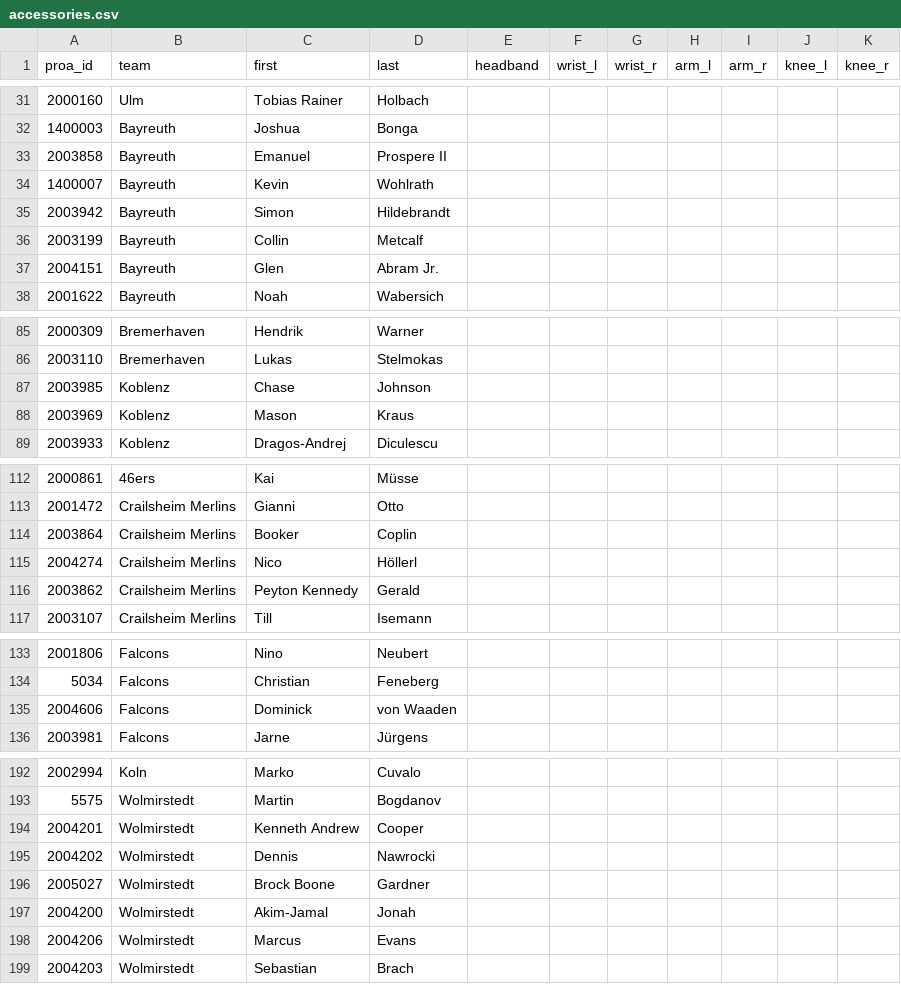
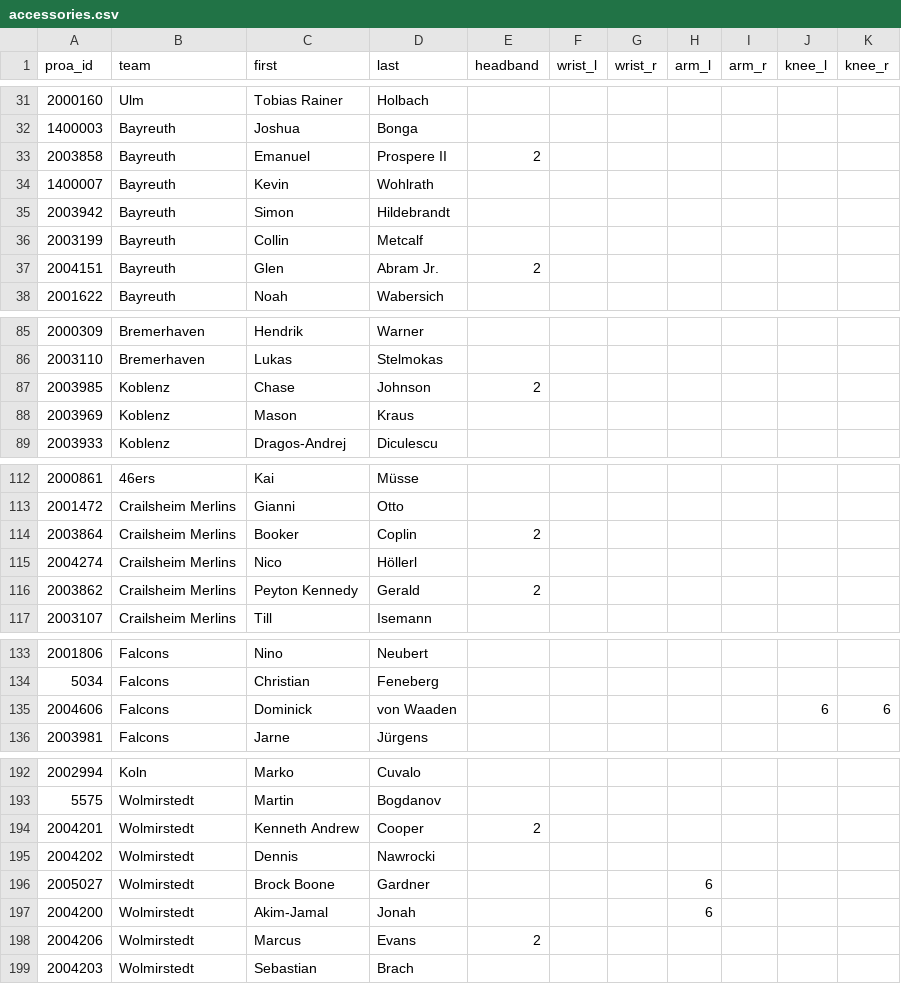
Before and after one commit to lifestepvan2/PROA2K5, a CSV file: data/accessories.csv, drawn as a sheet; only a part is shown, gaps mark what is left out; the diff covers the shown part only.

```diff
--- a/data/accessories.csv
+++ b/data/accessories.csv
@@ -32,3 +32,3 @@
 1400003,Bayreuth,Joshua,Bonga,,,,,,,
-2003858,Bayreuth,Emanuel,Prospere II,,,,,,,
+2003858,Bayreuth,Emanuel,Prospere II,2,,,,,,
 1400007,Bayreuth,Kevin,Wohlrath,,,,,,,
@@ -36,3 +36,3 @@
 2003199,Bayreuth,Collin,Metcalf,,,,,,,
-2004151,Bayreuth,Glen,Abram Jr.,,,,,,,
+2004151,Bayreuth,Glen,Abram Jr.,2,,,,,,
 2001622,Bayreuth,Noah,Wabersich,,,,,,,
@@ -86,3 +86,3 @@
 2003110,Bremerhaven,Lukas,Stelmokas,,,,,,,
-2003985,Koblenz,Chase,Johnson,,,,,,,
+2003985,Koblenz,Chase,Johnson,2,,,,,,
 2003969,Koblenz,Mason,Kraus,,,,,,,
@@ -113,5 +113,5 @@
 2001472,Crailsheim Merlins,Gianni,Otto,,,,,,,
-2003864,Crailsheim Merlins,Booker,Coplin,,,,,,,
+2003864,Crailsheim Merlins,Booker,Coplin,2,,,,,,
 2004274,Crailsheim Merlins,Nico,Höllerl,,,,,,,
-2003862,Crailsheim Merlins,Peyton Kennedy,Gerald,,,,,,,
+2003862,Crailsheim Merlins,Peyton Kennedy,Gerald,2,,,,,,
 2003107,Crailsheim Merlins,Till,Isemann,,,,,,,
@@ -134,3 +134,3 @@
 5034,Falcons,Christian,Feneberg,,,,,,,
-2004606,Falcons,Dominick,von Waaden,,,,,,,
+2004606,Falcons,Dominick,von Waaden,,,,,,6,6
 2003981,Falcons,Jarne,Jürgens,,,,,,,
@@ -193,7 +193,7 @@
 5575,Wolmirstedt,Martin,Bogdanov,,,,,,,
-2004201,Wolmirstedt,Kenneth Andrew,Cooper,,,,,,,
+2004201,Wolmirstedt,Kenneth Andrew,Cooper,2,,,,,,
 2004202,Wolmirstedt,Dennis,Nawrocki,,,,,,,
-2005027,Wolmirstedt,Brock Boone,Gardner,,,,,,,
-2004200,Wolmirstedt,Akim-Jamal,Jonah,,,,,,,
-2004206,Wolmirstedt,Marcus,Evans,,,,,,,
+2005027,Wolmirstedt,Brock Boone,Gardner,,,,6,,,
+2004200,Wolmirstedt,Akim-Jamal,Jonah,,,,6,,,
+2004206,Wolmirstedt,Marcus,Evans,2,,,,,,
 2004203,Wolmirstedt,Sebastian,Brach,,,,,,,
```
Also changed, not shown: 1 edited cell elsewhere in this file, 1 other file.
